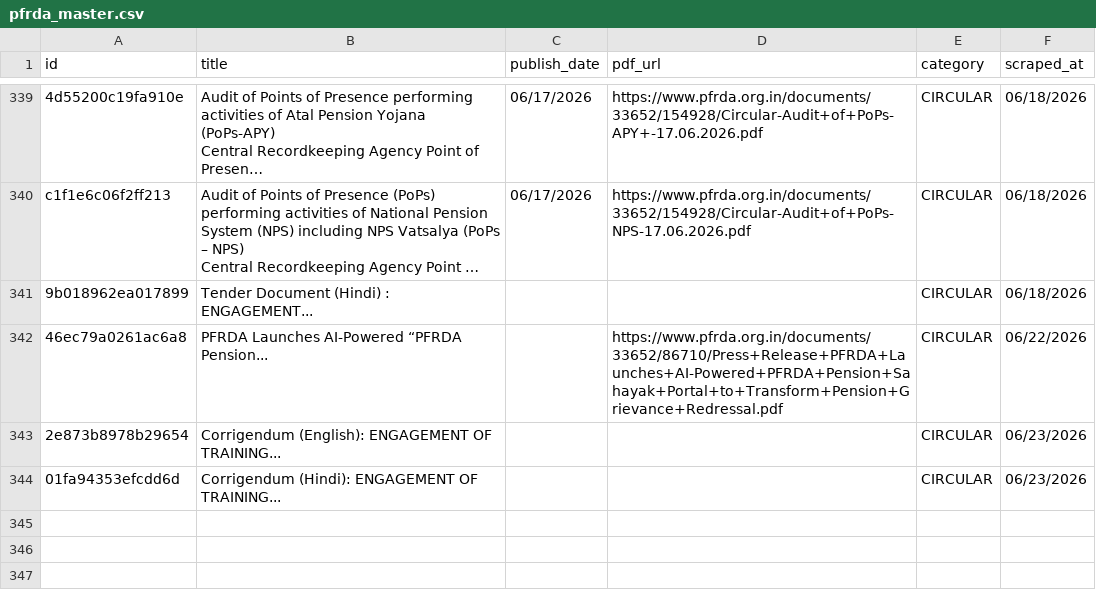
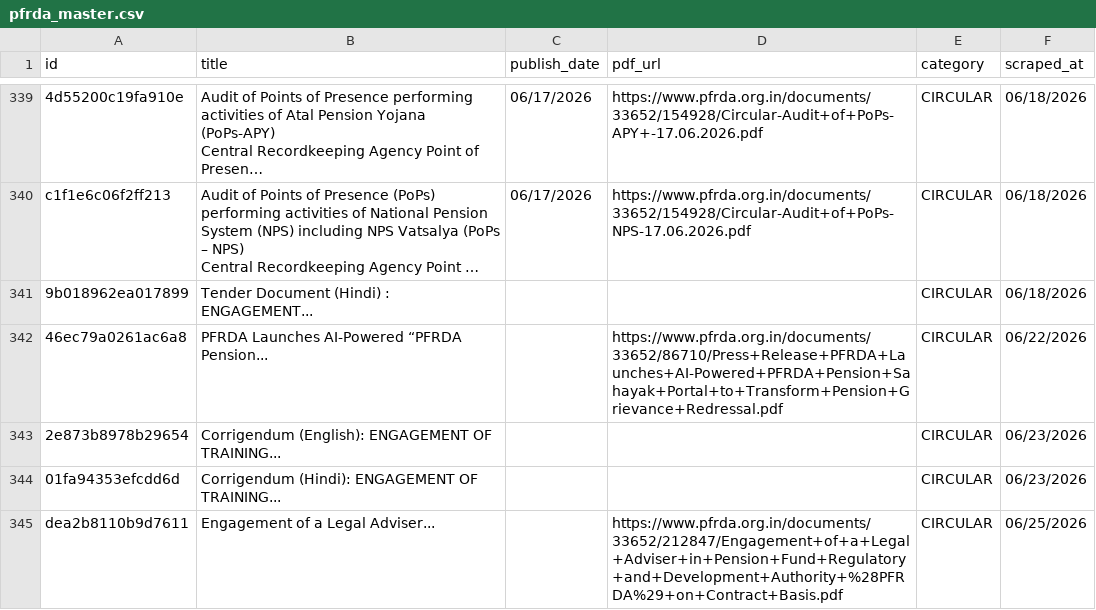
Before and after one commit to Legaltech-TL/trilegal-regulatory-updates, a CSV file: pfrda/pfrda_master.csv, drawn as a sheet; only a part is shown, gaps mark what is left out; long unchanged cells end in …; the diff names each change by its address in the sheet, - before the commit and + after, or states it on an @@ line.

```diff
--- a/pfrda/pfrda_master.csv
+++ b/pfrda/pfrda_master.csv
+row 345: dea2b8110b9d7611 | Engagement of a Legal Adviser... |  | https://www.pfrda.org.in/documents/33652/212847/Engagement+of+a+Legal+Adviser+in+Pension+Fund+Regulatory+and+Development+Authority+%28PFRDA%29+on+Contract+Basis.pdf | CIRCULAR | 06/25/2026
```
Also changed, not shown: 9 other files.
